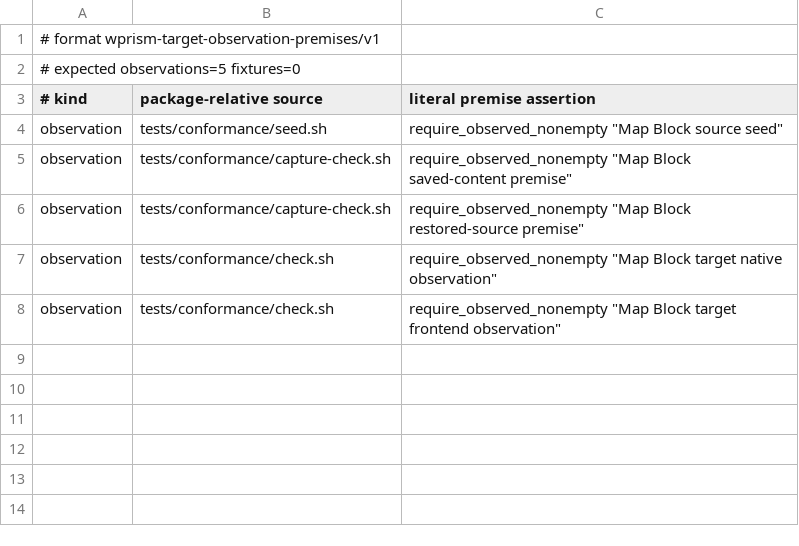
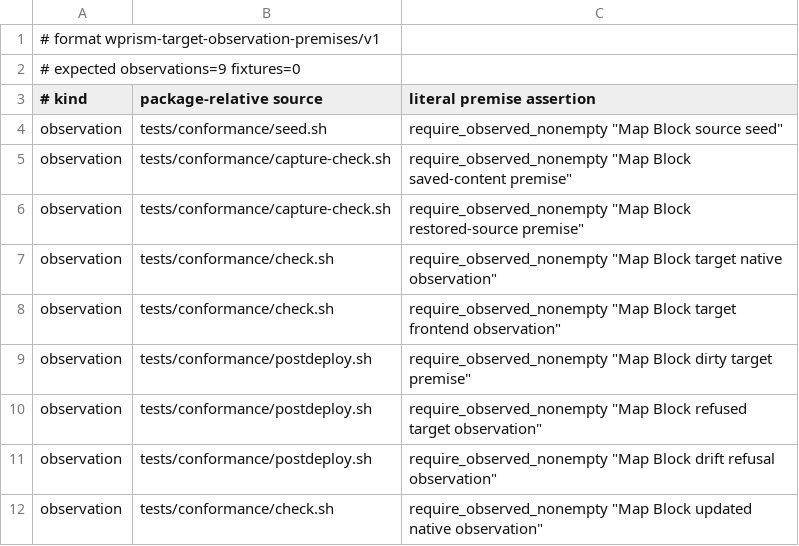
Before and after one commit to samrat-shamim/wprism, a TSV file: adapter-packages/map-block-gutenberg/evidence/target-observation-premises.tsv, drawn as a sheet.

Commit message:
test(map-block-gutenberg): qualify native saver and guarded agent round trips

```diff
--- a/adapter-packages/map-block-gutenberg/evidence/target-observation-premises.tsv
+++ b/adapter-packages/map-block-gutenberg/evidence/target-observation-premises.tsv
@@ -1,3 +1,3 @@
 # format wprism-target-observation-premises/v1
-# expected observations=5 fixtures=0
+# expected observations=9 fixtures=0
 # kind	package-relative source	literal premise assertion
@@ -8 +8,5 @@ observation	tests/conformance/check.sh	require_observed_nonempty "Map Block targ
 observation	tests/conformance/check.sh	require_observed_nonempty "Map Block target frontend observation"
+observation	tests/conformance/postdeploy.sh	require_observed_nonempty "Map Block dirty target premise"
+observation	tests/conformance/postdeploy.sh	require_observed_nonempty "Map Block refused target observation"
+observation	tests/conformance/postdeploy.sh	require_observed_nonempty "Map Block drift refusal observation"
+observation	tests/conformance/check.sh	require_observed_nonempty "Map Block updated native observation"
```
Also changed, not shown: 23 other files.
